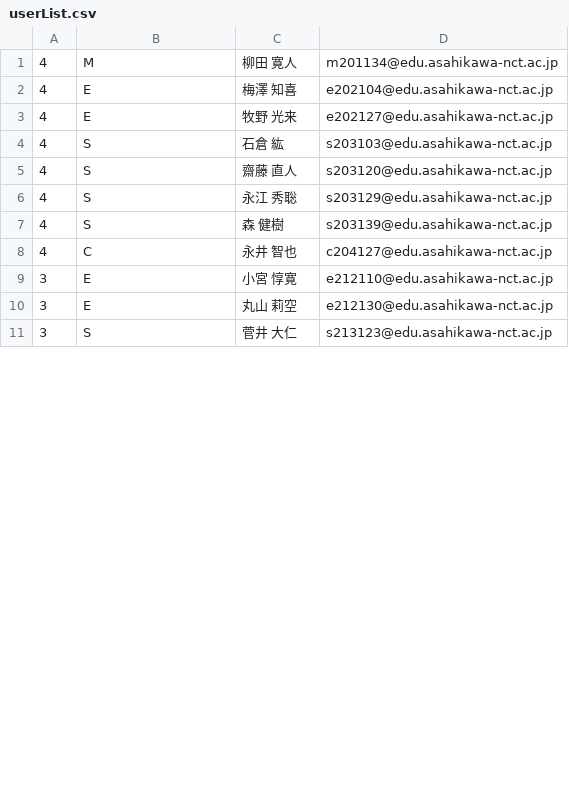
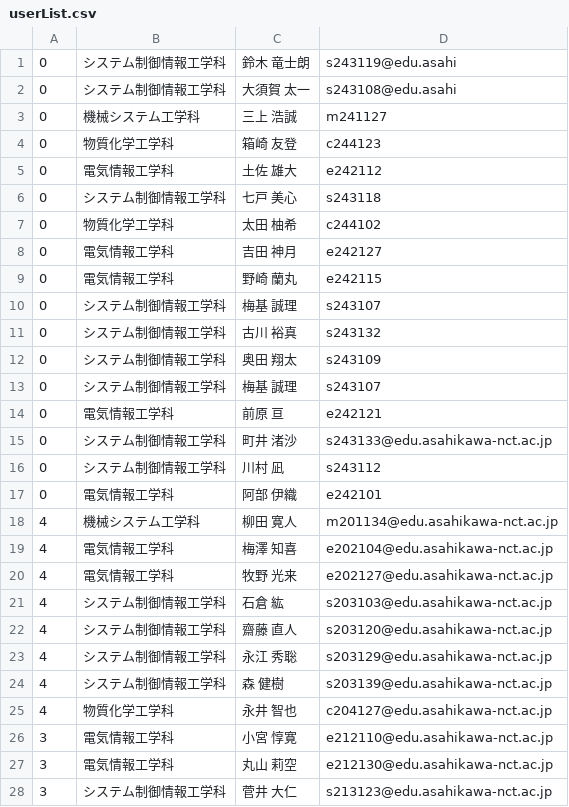
Before and after one commit to ANCT-PCC/PCC-RENT, a CSV file: userList.csv, drawn as a sheet; only a part is shown; the diff covers the shown part only.

```diff
--- a/userList.csv
+++ b/userList.csv
@@ -1,11 +1,28 @@
-4,M,柳田 寛人,m201134@edu.asahikawa-nct.ac.jp
-4,E,梅澤 知喜,e202104@edu.asahikawa-nct.ac.jp
-4,E,牧野 光来,e202127@edu.asahikawa-nct.ac.jp
-4,S,石倉 紘,s203103@edu.asahikawa-nct.ac.jp
-4,S,齋藤 直人,s203120@edu.asahikawa-nct.ac.jp
-4,S,永江 秀聡,s203129@edu.asahikawa-nct.ac.jp
-4,S,森 健樹,s203139@edu.asahikawa-nct.ac.jp
-4,C,永井 智也,c204127@edu.asahikawa-nct.ac.jp
-3,E,小宮 惇寛,e212110@edu.asahikawa-nct.ac.jp
-3,E,丸山 莉空,e212130@edu.asahikawa-nct.ac.jp
-3,S,菅井 大仁,s213123@edu.asahikawa-nct.ac.jp
+0,システム制御情報工学科,鈴木　竜士朗,s243119@edu.asahi
+0,システム制御情報工学科,大須賀　太一,s243108@edu.asahi
+0,機械システム工学科,三上 浩誠,m241127
+0,物質化学工学科,箱崎　友登,c244123
+0,電気情報工学科,土佐　雄大,e242112
+0,システム制御情報工学科,七戸 美心,s243118
+0,物質化学工学科,太田 柚希,c244102
+0,電気情報工学科,吉田 神月,e242127
+0,電気情報工学科,野崎 蘭丸,e242115
+0,システム制御情報工学科,梅基　誠理,s243107
+0,システム制御情報工学科,古川　裕真,s243132
+0,システム制御情報工学科,奥田　翔太,s243109
+0,システム制御情報工学科,梅基　誠理,s243107
+0,電気情報工学科,前原 亘,e242121
+0,システム制御情報工学科,町井　渚沙,s243133@edu.asahikawa-nct.ac.jp
+0,システム制御情報工学科,川村 凪,s243112
+0,電気情報工学科,阿部 伊織,e242101
+4,機械システム工学科,柳田 寛人,m201134@edu.asahikawa-nct.ac.jp
+4,電気情報工学科,梅澤 知喜,e202104@edu.asahikawa-nct.ac.jp
+4,電気情報工学科,牧野 光来,e202127@edu.asahikawa-nct.ac.jp
+4,システム制御情報工学科,石倉 紘,s203103@edu.asahikawa-nct.ac.jp
+4,システム制御情報工学科,齋藤 直人,s203120@edu.asahikawa-nct.ac.jp
+4,システム制御情報工学科,永江 秀聡,s203129@edu.asahikawa-nct.ac.jp
+4,システム制御情報工学科,森 健樹,s203139@edu.asahikawa-nct.ac.jp
+4,物質化学工学科,永井 智也,c204127@edu.asahikawa-nct.ac.jp
+3,電気情報工学科,小宮 惇寛,e212110@edu.asahikawa-nct.ac.jp
+3,電気情報工学科,丸山 莉空,e212130@edu.asahikawa-nct.ac.jp
+3,システム制御情報工学科,菅井 大仁,s213123@edu.asahikawa-nct.ac.jp
```
Also changed, not shown: 13 edited cells elsewhere in this file, 17 other files.
